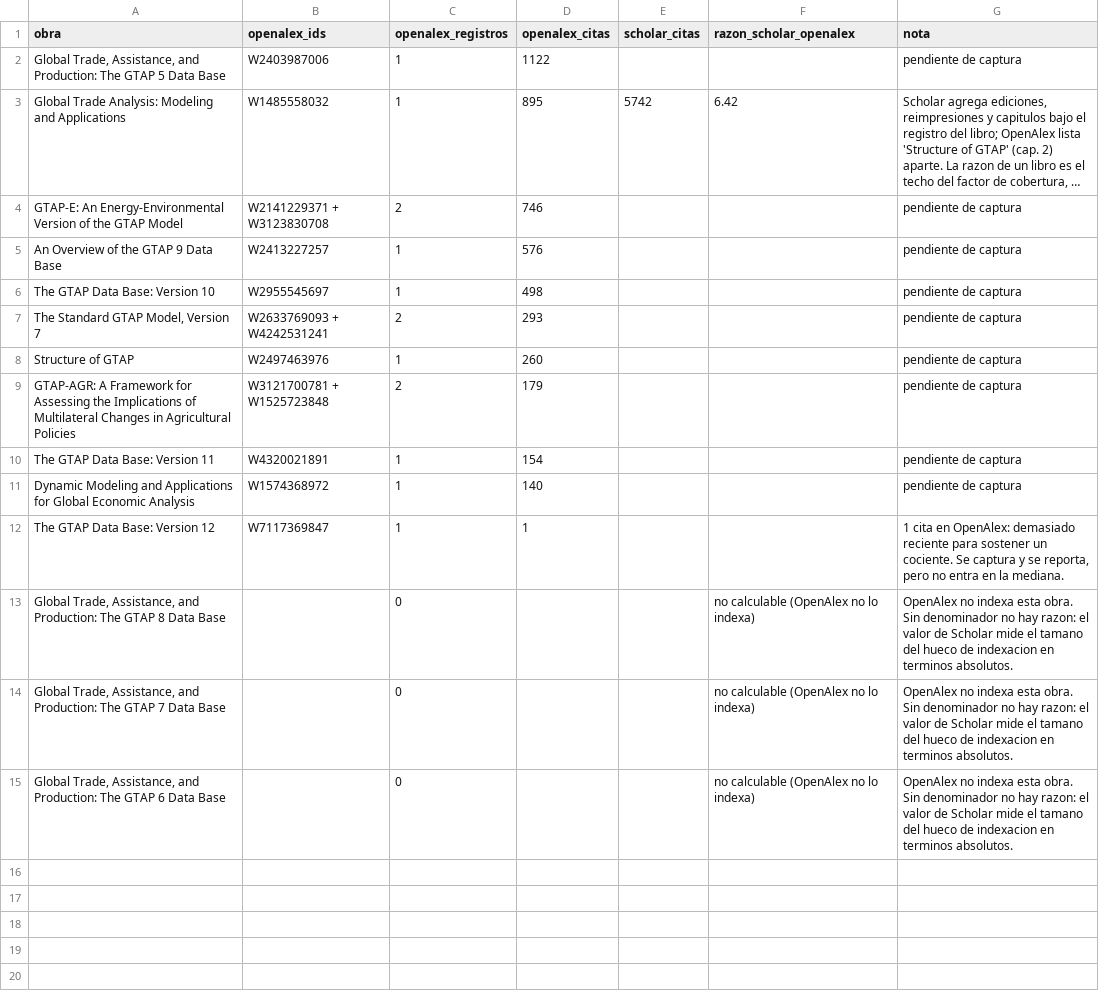
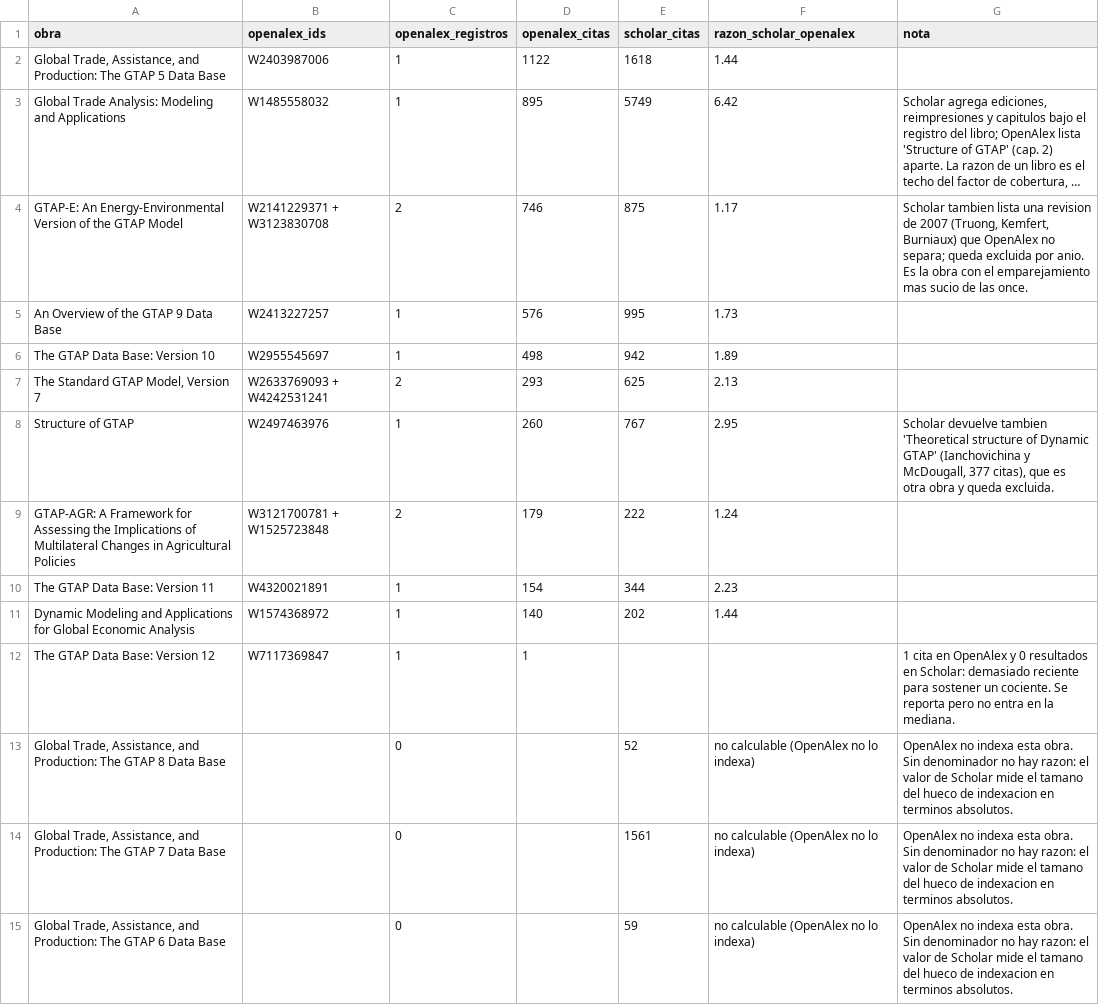
Before and after one commit to iosorio/GTAP2029_MTY, a CSV file: bibliometria/comparacion_scholar_openalex.csv, drawn as a sheet; long unchanged cells end in …; the diff names each change by its address in the sheet, - before the commit and + after, or states it on an @@ line.

```diff
--- a/bibliometria/comparacion_scholar_openalex.csv
+++ b/bibliometria/comparacion_scholar_openalex.csv
-E2 (scholar_citas): (empty)
+E2 (scholar_citas): 1618
-F2 (razon_scholar_openalex): (empty)
+F2 (razon_scholar_openalex): 1.44
-G2 (nota): pendiente de captura
+G2 (nota): (empty)
-E3 (scholar_citas): 5742
+E3 (scholar_citas): 5749
-E4 (scholar_citas): (empty)
+E4 (scholar_citas): 875
-F4 (razon_scholar_openalex): (empty)
+F4 (razon_scholar_openalex): 1.17
-G4 (nota): pendiente de captura
+G4 (nota): Scholar tambien lista una revision de 2007 (Truong, Kemfert, Burniaux) que OpenAlex no separa; queda excluida por anio. Es la obra con el emparejamiento mas sucio de las once.
-E5 (scholar_citas): (empty)
+E5 (scholar_citas): 995
-F5 (razon_scholar_openalex): (empty)
+F5 (razon_scholar_openalex): 1.73
-G5:G7 (nota): pendiente de captura
+G5:G7 (nota): (empty)
-E6 (scholar_citas): (empty)
+E6 (scholar_citas): 942
-F6 (razon_scholar_openalex): (empty)
+F6 (razon_scholar_openalex): 1.89
-E7 (scholar_citas): (empty)
+E7 (scholar_citas): 625
-F7 (razon_scholar_openalex): (empty)
+F7 (razon_scholar_openalex): 2.13
-E8 (scholar_citas): (empty)
+E8 (scholar_citas): 767
-F8 (razon_scholar_openalex): (empty)
+F8 (razon_scholar_openalex): 2.95
-G8 (nota): pendiente de captura
+G8 (nota): Scholar devuelve tambien 'Theoretical structure of Dynamic GTAP' (Ianchovichina y McDougall, 377 citas), que es otra obra y queda excluida.
-E9 (scholar_citas): (empty)
+E9 (scholar_citas): 222
-F9 (razon_scholar_openalex): (empty)
+F9 (razon_scholar_openalex): 1.24
-G9:G11 (nota): pendiente de captura
+G9:G11 (nota): (empty)
-E10 (scholar_citas): (empty)
+E10 (scholar_citas): 344
-F10 (razon_scholar_openalex): (empty)
+F10 (razon_scholar_openalex): 2.23
-E11 (scholar_citas): (empty)
+E11 (scholar_citas): 202
-F11 (razon_scholar_openalex): (empty)
+F11 (razon_scholar_openalex): 1.44
-G12 (nota): …cita en OpenAlex: demasiado reciente para sostener un cociente. Se captura y se reporta, pero no…
+G12 (nota): …cita en OpenAlex y 0 resultados en Scholar: demasiado reciente para sostener un cociente. Se reporta pero no…
-E13 (scholar_citas): (empty)
+E13 (scholar_citas): 52
-E14 (scholar_citas): (empty)
+E14 (scholar_citas): 1561
-E15 (scholar_citas): (empty)
+E15 (scholar_citas): 59
```
Also changed, not shown: 26 other files.
